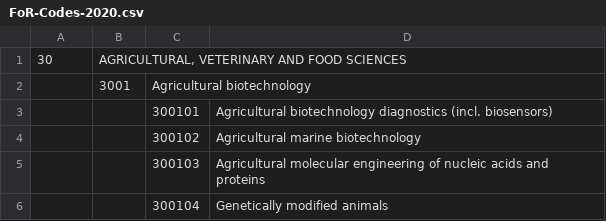
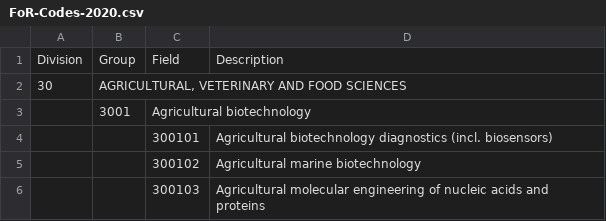
Before and after one commit to benswift/benswift.github.io, a CSV file: _data/FoR-Codes-2020.csv, drawn as a sheet; only a part is shown; the shorter side is filled out with more unchanged rows; the diff names each change by its address in the sheet, - before the commit and + after, or states it on an @@ line.

Commit message:
re-add the FoR code column names

```diff
--- a/_data/FoR-Codes-2020.csv
+++ b/_data/FoR-Codes-2020.csv
+row 1: Division | Group | Field | Description
```
